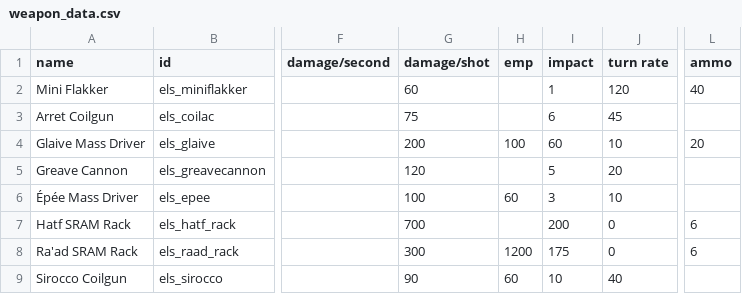
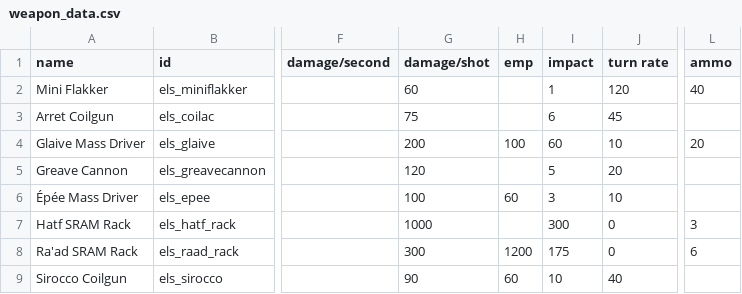
Before and after one commit to hawkw/els, a CSV file: data/weapons/weapon_data.csv, drawn as a sheet; only a part is shown, gaps mark what is left out; the diff names each change by its address in the sheet, - before the commit and + after, or states it on an @@ line.

Commit message:
Hatf made more dangerous, reduced ammo

```diff
--- a/data/weapons/weapon_data.csv
+++ b/data/weapons/weapon_data.csv
-G7 (damage/shot): 700
+G7 (damage/shot): 1000
-I7 (impact): 200
+I7 (impact): 300
-L7 (ammo): 6
+L7 (ammo): 3
```
